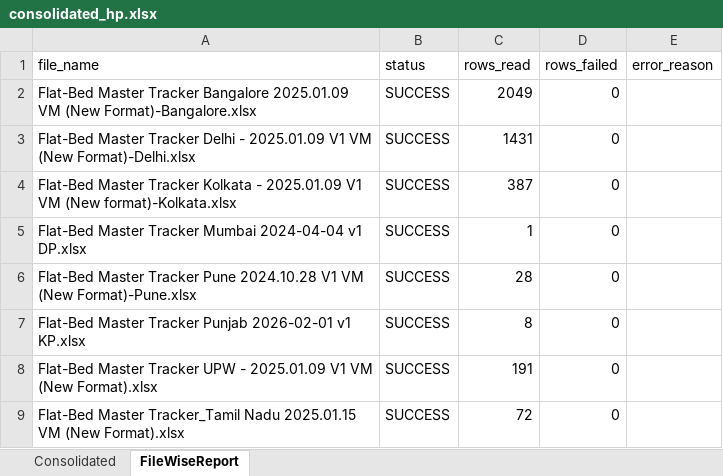
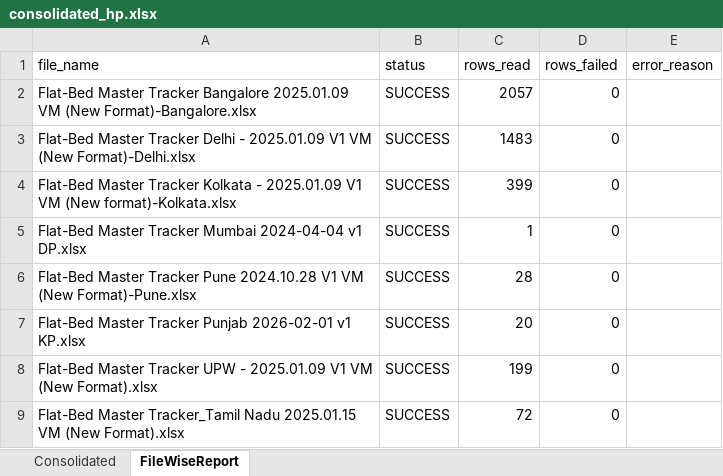
Before and after one commit to anupamcloudextel/sdu-data-consolidate, an Excel workbook: consolidated_hp.xlsx, sheet FileWiseReport, drawn as a sheet; values as stored, in another font and other column widths than the file's, no borders; the diff names each change by its address in the sheet, - before the commit and + after, or states it on an @@ line.

```diff
--- a/consolidated_hp.xlsx (sheet FileWiseReport)
+++ b/consolidated_hp.xlsx (sheet FileWiseReport)
-C2 (rows_read): 2049
+C2 (rows_read): 2057
-C3 (rows_read): 1431
+C3 (rows_read): 1483
-C4 (rows_read): 387
+C4 (rows_read): 399
-C7 (rows_read): 8
+C7 (rows_read): 20
-C8 (rows_read): 191
+C8 (rows_read): 199
```
Also changed, not shown: sheet Consolidated, hidden cells, Master Tracker/Flat-Bed Master Tracker Mumbai 2024-04-04 v1 DP.xlsx, Site.xlsx, 21 other files.
